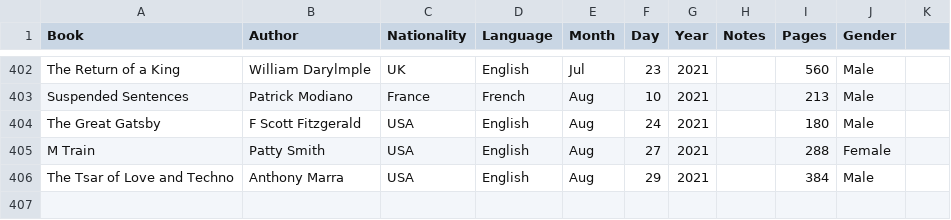
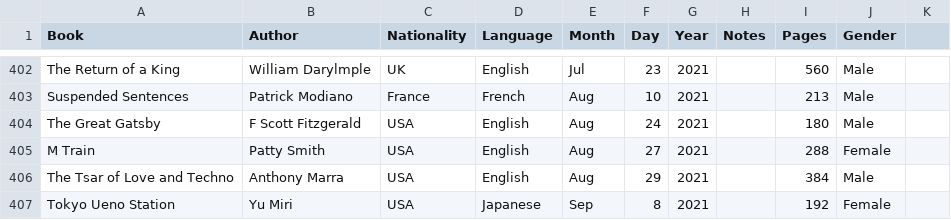
Before and after one commit to davidbrae/books, a CSV file: Books.csv, drawn as a sheet; only a part is shown, gaps mark what is left out; the diff names each change by its address in the sheet, - before the commit and + after, or states it on an @@ line.

Commit message:
update

```diff
--- a/Books.csv
+++ b/Books.csv
+row 407: Tokyo Ueno Station | Yu Miri | USA | Japanese | Sep | 8 | 2021 |  | 192 | Female
```
